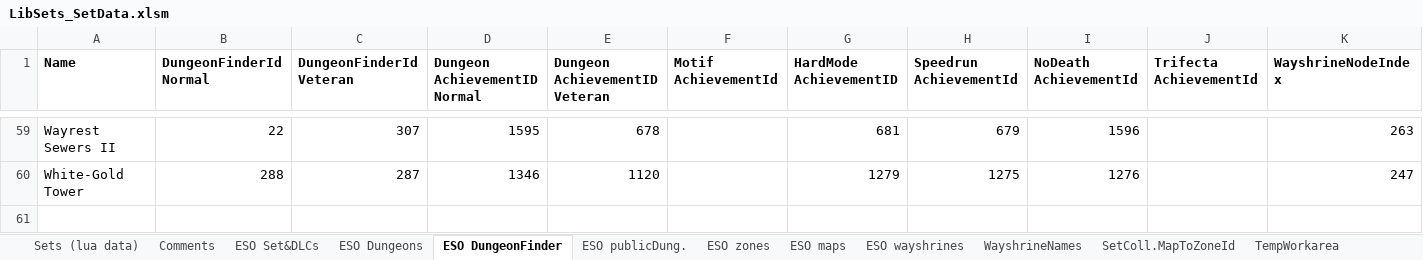
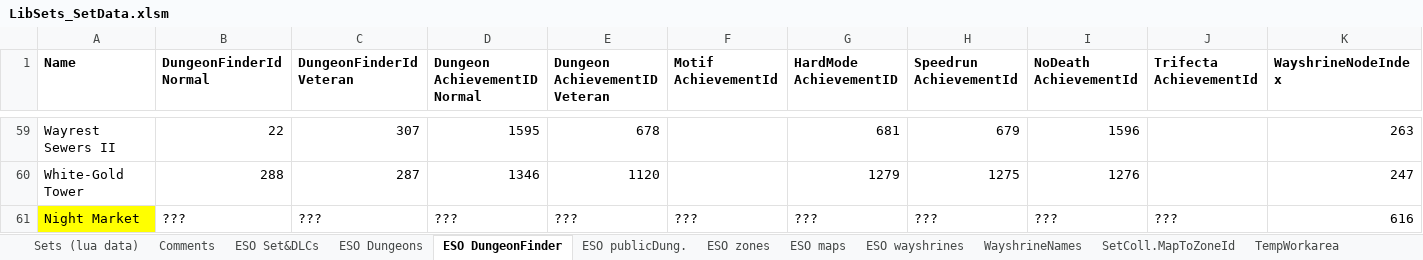
Before and after one commit to Baertram/LibSets, an Excel workbook: LibSets/Data/LibSets_SetData.xlsm, sheet ESO DungeonFinder, drawn as a sheet; only a part is shown, gaps mark what is left out; values as stored, in another font and other column widths than the file's, no borders; conditional formats not drawn; the diff names each change by its address in the sheet, - before the commit and + after, or states it on an @@ line.

```diff
--- a/LibSets/Data/LibSets_SetData.xlsm (sheet ESO DungeonFinder)
+++ b/LibSets/Data/LibSets_SetData.xlsm (sheet ESO DungeonFinder)
+row 61: Night Market | ??? | ??? | ??? | ??? | ??? | ??? | ??? | ??? | ??? | 616
```
Also changed, not shown: sheet TempWorkarea, sheet Sets (lua data), sheet ESO Dungeons, sheet ESO wayshrines, sheet SetColl.MapToZoneId, sheet ESO publicDung., 2 more sheets, 1 other file.
